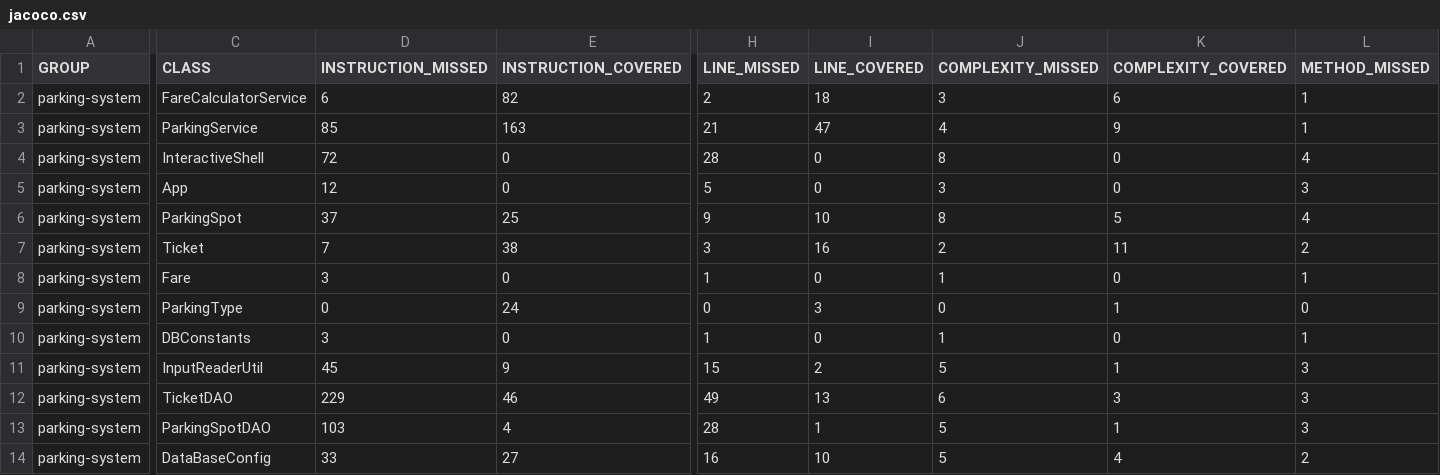
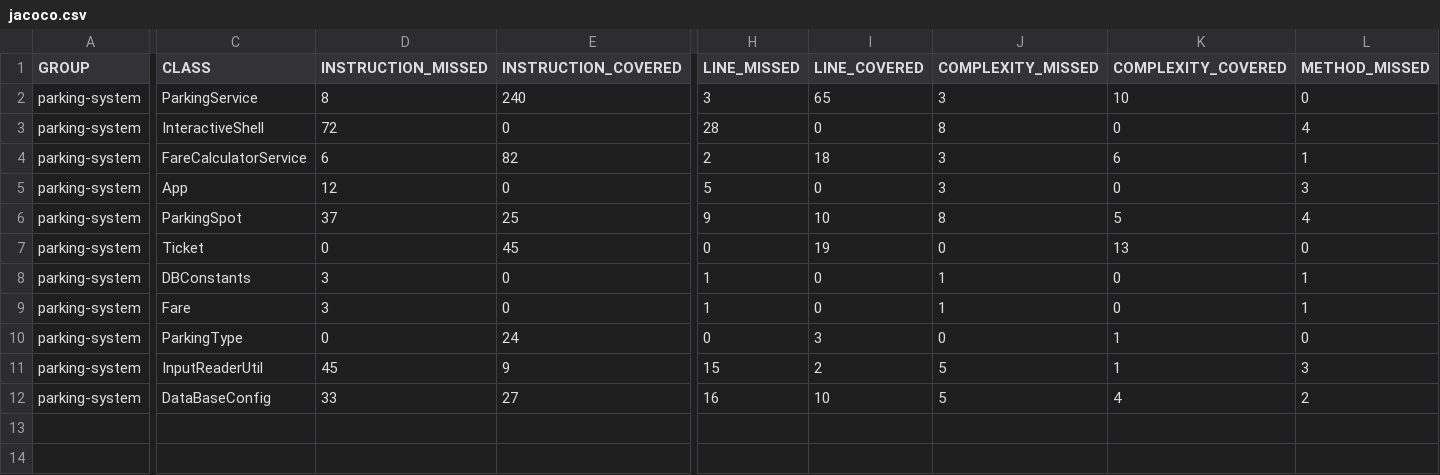
Before and after one commit to estbn-sve/parking-system, a CSV file: target/site/jacoco/jacoco.csv, drawn as a sheet; only a part is shown, gaps mark what is left out; removed rows and columns are numbered as before the commit, all else as after; rows hold the shown columns only; the diff covers the shown part only; the diff names each change by its address in the sheet, - before the commit and + after, or states it on an @@ line.

```diff
--- a/target/site/jacoco/jacoco.csv
+++ b/target/site/jacoco/jacoco.csv
+row 2: parking-system | ParkingService | 8 | 240 | 3 | 65 | 3 | 10 | 0
@@ row 4 moved to row 3: parking-system @@
-row 3: parking-system | ParkingService | 85 | 163 | 21 | 47 | 4 | 9 | 1
-D7 (INSTRUCTION_MISSED): 7
+D7 (INSTRUCTION_MISSED): 0
-E7 (INSTRUCTION_COVERED): 38
+E7 (INSTRUCTION_COVERED): 45
-H7 (LINE_MISSED): 3
+H7 (LINE_MISSED): 0
-I7 (LINE_COVERED): 16
+I7 (LINE_COVERED): 19
-J7 (COMPLEXITY_MISSED): 2
+J7 (COMPLEXITY_MISSED): 0
-K7 (COMPLEXITY_COVERED): 11
+K7 (COMPLEXITY_COVERED): 13
-L7 (METHOD_MISSED): 2
+L7 (METHOD_MISSED): 0
@@ row 10 moved to row 8: parking-system @@
-row 12: parking-system | TicketDAO | 229 | 46 | 49 | 13 | 6 | 3 | 3
-row 13: parking-system | ParkingSpotDAO | 103 | 4 | 28 | 1 | 5 | 1 | 3
```
Also changed, not shown: 1 edited cell elsewhere in this file, 28 other files.
